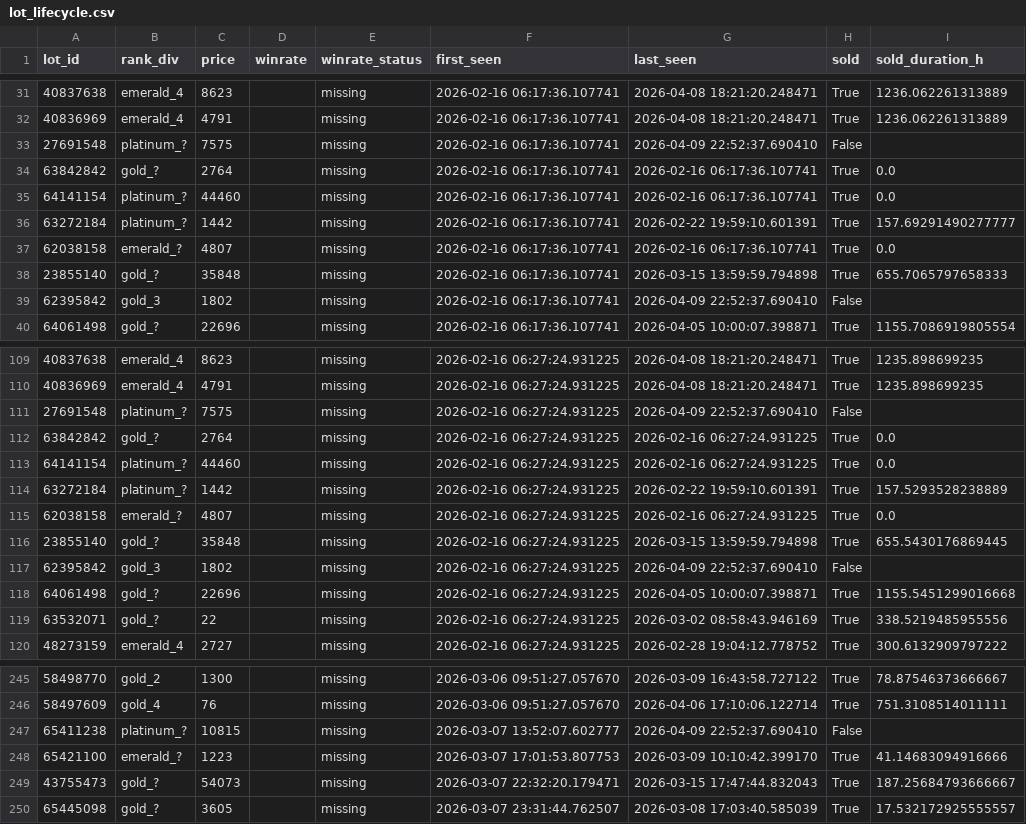
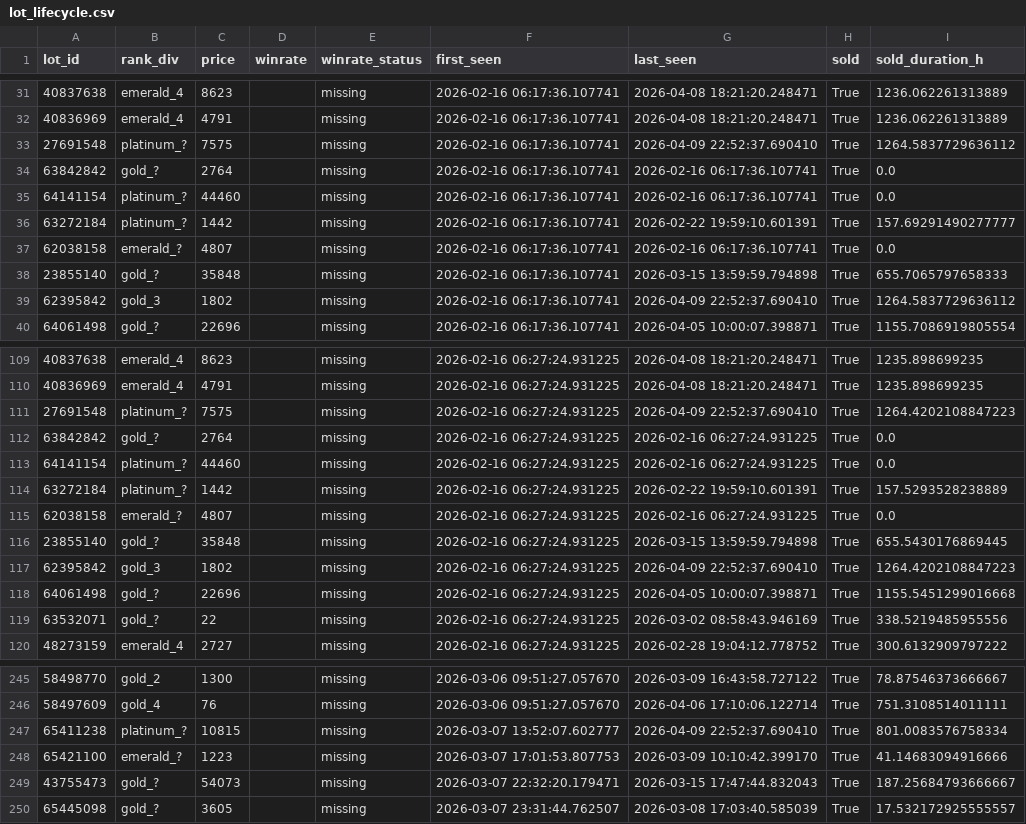
Before and after one commit to bel1k66/funpay-tracker, a CSV file: lot_lifecycle.csv, drawn as a sheet; only a part is shown, gaps mark what is left out; the diff covers the shown part only.

```diff
--- a/lot_lifecycle.csv
+++ b/lot_lifecycle.csv
@@ -32,3 +32,3 @@ lot_id,rank_div,price,winrate,winrate_status,first_seen,last_seen,sold,sold_dura
 40836969,emerald_4,4791,,missing,2026-02-16 06:17:36.107741,2026-04-08 18:21:20.248471,True,1236.062261313889
-27691548,platinum_?,7575,,missing,2026-02-16 06:17:36.107741,2026-04-09 22:52:37.690410,False,
+27691548,platinum_?,7575,,missing,2026-02-16 06:17:36.107741,2026-04-09 22:52:37.690410,True,1264.5837729636112
 63842842,gold_?,2764,,missing,2026-02-16 06:17:36.107741,2026-02-16 06:17:36.107741,True,0.0
@@ -38,3 +38,3 @@ lot_id,rank_div,price,winrate,winrate_status,first_seen,last_seen,sold,sold_dura
 23855140,gold_?,35848,,missing,2026-02-16 06:17:36.107741,2026-03-15 13:59:59.794898,True,655.7065797658333
-62395842,gold_3,1802,,missing,2026-02-16 06:17:36.107741,2026-04-09 22:52:37.690410,False,
+62395842,gold_3,1802,,missing,2026-02-16 06:17:36.107741,2026-04-09 22:52:37.690410,True,1264.5837729636112
 64061498,gold_?,22696,,missing,2026-02-16 06:17:36.107741,2026-04-05 10:00:07.398871,True,1155.7086919805554
@@ -110,3 +110,3 @@ lot_id,rank_div,price,winrate,winrate_status,first_seen,last_seen,sold,sold_dura
 40836969,emerald_4,4791,,missing,2026-02-16 06:27:24.931225,2026-04-08 18:21:20.248471,True,1235.898699235
-27691548,platinum_?,7575,,missing,2026-02-16 06:27:24.931225,2026-04-09 22:52:37.690410,False,
+27691548,platinum_?,7575,,missing,2026-02-16 06:27:24.931225,2026-04-09 22:52:37.690410,True,1264.4202108847223
 63842842,gold_?,2764,,missing,2026-02-16 06:27:24.931225,2026-02-16 06:27:24.931225,True,0.0
@@ -116,3 +116,3 @@ lot_id,rank_div,price,winrate,winrate_status,first_seen,last_seen,sold,sold_dura
 23855140,gold_?,35848,,missing,2026-02-16 06:27:24.931225,2026-03-15 13:59:59.794898,True,655.5430176869445
-62395842,gold_3,1802,,missing,2026-02-16 06:27:24.931225,2026-04-09 22:52:37.690410,False,
+62395842,gold_3,1802,,missing,2026-02-16 06:27:24.931225,2026-04-09 22:52:37.690410,True,1264.4202108847223
 64061498,gold_?,22696,,missing,2026-02-16 06:27:24.931225,2026-04-05 10:00:07.398871,True,1155.5451299016668
@@ -246,3 +246,3 @@ lot_id,rank_div,price,winrate,winrate_status,first_seen,last_seen,sold,sold_dura
 58497609,gold_4,76,,missing,2026-03-06 09:51:27.057670,2026-04-06 17:10:06.122714,True,751.3108514011111
-65411238,platinum_?,10815,,missing,2026-03-07 13:52:07.602777,2026-04-09 22:52:37.690410,False,
+65411238,platinum_?,10815,,missing,2026-03-07 13:52:07.602777,2026-04-09 22:52:37.690410,True,801.0083576758334
 65421100,emerald_?,1223,,missing,2026-03-07 17:01:53.807753,2026-03-09 10:10:42.399170,True,41.14683094916666
```
Also changed, not shown: 54 edited cells elsewhere in this file.
